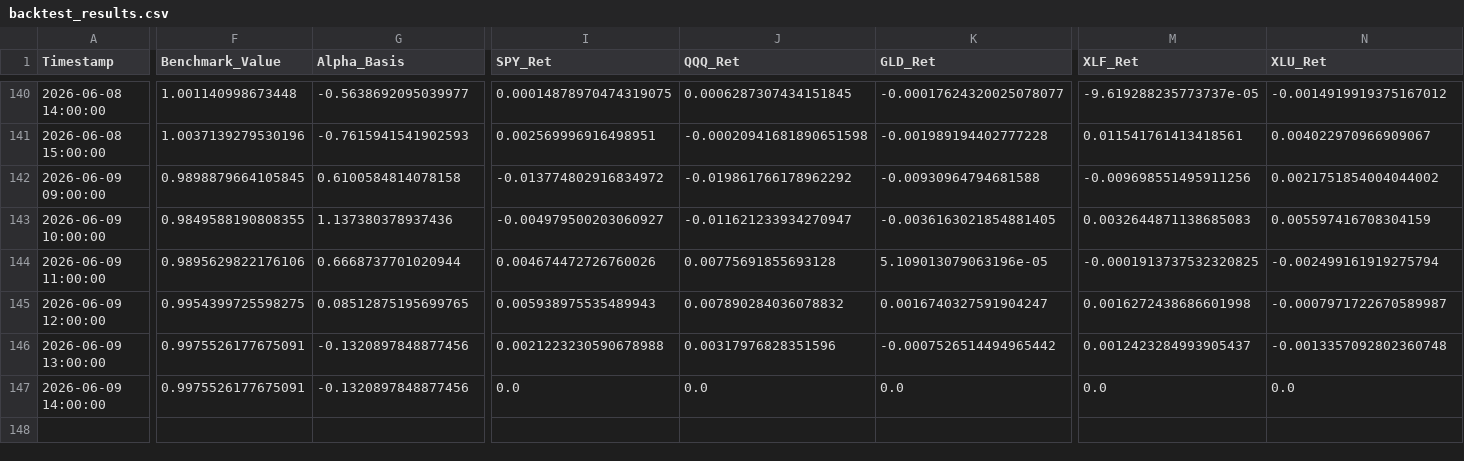
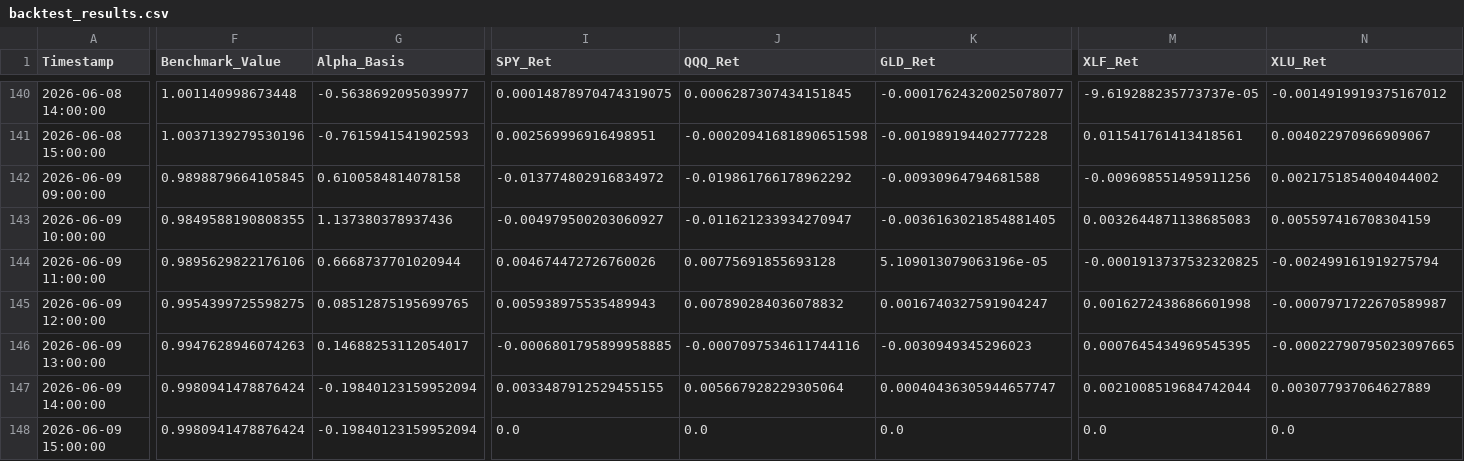
Before and after one commit to Abigail6on/MacroSentinel, a CSV file: data/processed/backtest_results.csv, drawn as a sheet; only a part is shown, gaps mark what is left out; addresses are those after the commit; rows hold the shown columns only; the diff covers the shown part only; the diff names each change by its address in the sheet, - before the commit and + after, or states it on an @@ line.

```diff
--- a/data/processed/backtest_results.csv
+++ b/data/processed/backtest_results.csv
-F146 (Benchmark_Value): 0.9975526177675091
+F146 (Benchmark_Value): 0.9947628946074263
-G146 (Alpha_Basis): -0.1320897848877456
+G146 (Alpha_Basis): 0.14688253112054017
-I146 (SPY_Ret): 0.0021223230590678988
+I146 (SPY_Ret): -0.0006801795899958885
-J146 (QQQ_Ret): 0.00317976828351596
+J146 (QQQ_Ret): -0.0007097534611744116
-K146 (GLD_Ret): -0.0007526514494965442
+K146 (GLD_Ret): -0.0030949345296023
-M146 (XLF_Ret): 0.0012423284993905437
+M146 (XLF_Ret): 0.0007645434969545395
-N146 (XLU_Ret): -0.0013357092802360748
+N146 (XLU_Ret): -0.00022790795023097665
+row 147: 2026-06-09 14:00:00 | 0.9980941478876424 | -0.19840123159952094 | 0.0033487912529455155 | 0.005667928229305064 | 0.00040436305944657747 | 0.0021008519684742044 | 0.003077937064627889
-A148 (Timestamp): 2026-06-09 14:00:00
+A148 (Timestamp): 2026-06-09 15:00:00
-F148 (Benchmark_Value): 0.9975526177675091
+F148 (Benchmark_Value): 0.9980941478876424
-G148 (Alpha_Basis): -0.1320897848877456
+G148 (Alpha_Basis): -0.19840123159952094
```
Also changed, not shown: 6 edited cells elsewhere in this file, data/processed/live_prices.csv, data/processed/regime_v2_status.csv, 6 other files.
